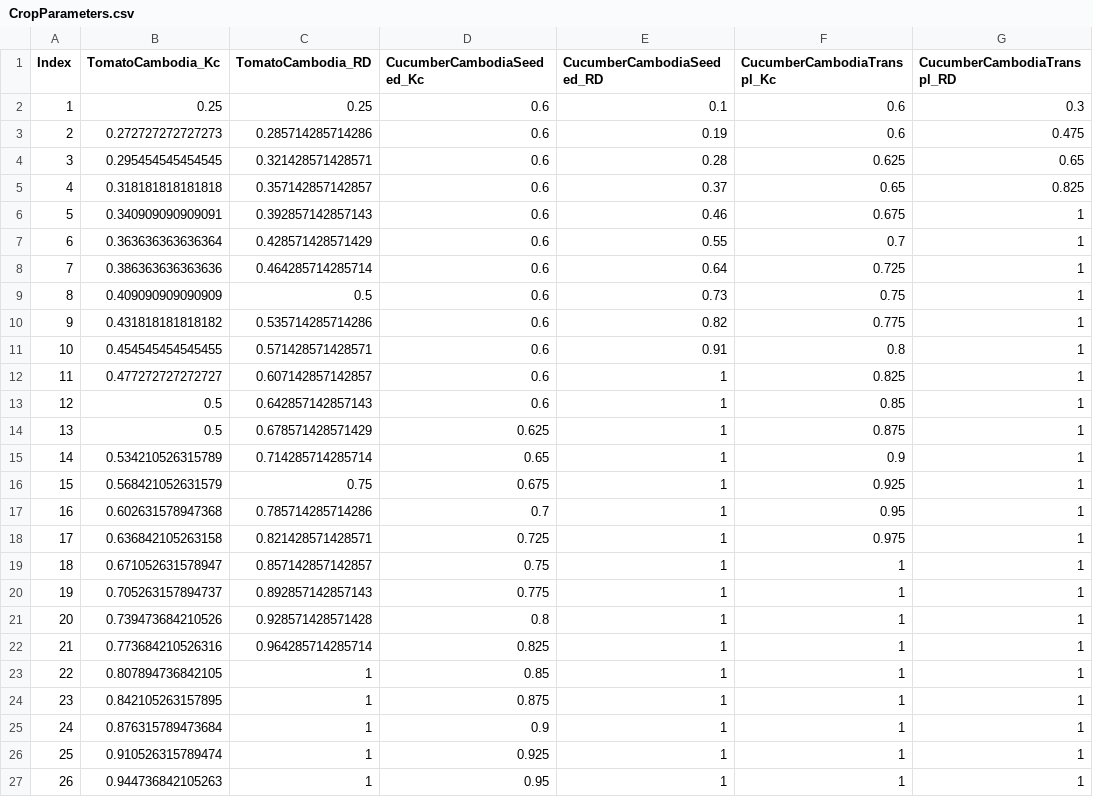
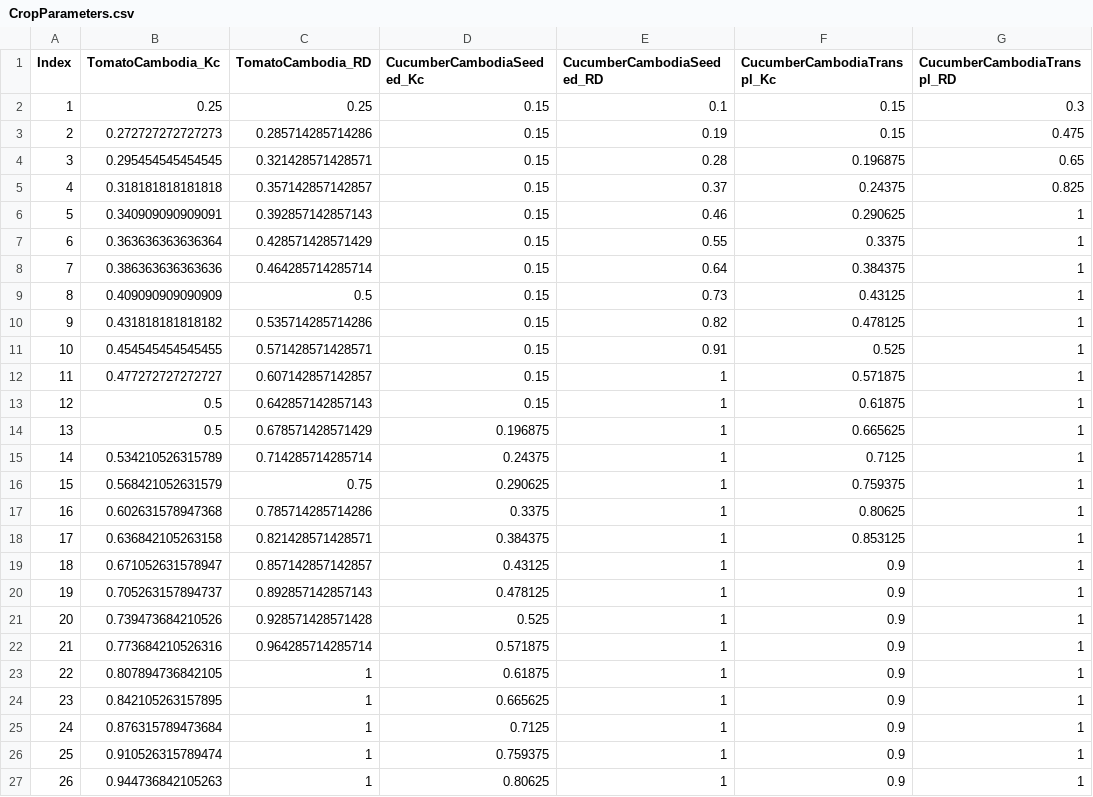
Before and after one commit to WeatherWaterClimateServices/wwcs, a CSV file: WWCS/irrigation/appdata/CropParameters.csv, drawn as a sheet; only a part is shown; the diff covers the shown part only; the diff names each change by its address in the sheet, - before the commit and + after, or states it on an @@ line.

Commit message:
updated CucumberCambodia Kc values

```diff
--- a/WWCS/irrigation/appdata/CropParameters.csv
+++ b/WWCS/irrigation/appdata/CropParameters.csv
-D2:D13 (CucumberCambodiaSeeded_Kc): 0.6
+D2:D13 (CucumberCambodiaSeeded_Kc): 0.15
-F2:F3 (CucumberCambodiaTranspl_Kc): 0.6
+F2:F3 (CucumberCambodiaTranspl_Kc): 0.15
-F4 (CucumberCambodiaTranspl_Kc): 0.625
+F4 (CucumberCambodiaTranspl_Kc): 0.196875
-F5 (CucumberCambodiaTranspl_Kc): 0.65
+F5 (CucumberCambodiaTranspl_Kc): 0.24375
-F6 (CucumberCambodiaTranspl_Kc): 0.675
+F6 (CucumberCambodiaTranspl_Kc): 0.290625
-F7 (CucumberCambodiaTranspl_Kc): 0.7
+F7 (CucumberCambodiaTranspl_Kc): 0.3375
-F8 (CucumberCambodiaTranspl_Kc): 0.725
+F8 (CucumberCambodiaTranspl_Kc): 0.384375
-F9 (CucumberCambodiaTranspl_Kc): 0.75
+F9 (CucumberCambodiaTranspl_Kc): 0.43125
-F10 (CucumberCambodiaTranspl_Kc): 0.775
+F10 (CucumberCambodiaTranspl_Kc): 0.478125
-F11 (CucumberCambodiaTranspl_Kc): 0.8
+F11 (CucumberCambodiaTranspl_Kc): 0.525
-F12 (CucumberCambodiaTranspl_Kc): 0.825
+F12 (CucumberCambodiaTranspl_Kc): 0.571875
-F13 (CucumberCambodiaTranspl_Kc): 0.85
+F13 (CucumberCambodiaTranspl_Kc): 0.61875
-D14 (CucumberCambodiaSeeded_Kc): 0.625
+D14 (CucumberCambodiaSeeded_Kc): 0.196875
-F14 (CucumberCambodiaTranspl_Kc): 0.875
+F14 (CucumberCambodiaTranspl_Kc): 0.665625
-D15 (CucumberCambodiaSeeded_Kc): 0.65
+D15 (CucumberCambodiaSeeded_Kc): 0.24375
-F15 (CucumberCambodiaTranspl_Kc): 0.9
+F15 (CucumberCambodiaTranspl_Kc): 0.7125
-D16 (CucumberCambodiaSeeded_Kc): 0.675
+D16 (CucumberCambodiaSeeded_Kc): 0.290625
-F16 (CucumberCambodiaTranspl_Kc): 0.925
+F16 (CucumberCambodiaTranspl_Kc): 0.759375
-D17 (CucumberCambodiaSeeded_Kc): 0.7
+D17 (CucumberCambodiaSeeded_Kc): 0.3375
-F17 (CucumberCambodiaTranspl_Kc): 0.95
+F17 (CucumberCambodiaTranspl_Kc): 0.80625
-D18 (CucumberCambodiaSeeded_Kc): 0.725
+D18 (CucumberCambodiaSeeded_Kc): 0.384375
-F18 (CucumberCambodiaTranspl_Kc): 0.975
+F18 (CucumberCambodiaTranspl_Kc): 0.853125
-D19 (CucumberCambodiaSeeded_Kc): 0.75
+D19 (CucumberCambodiaSeeded_Kc): 0.43125
-F19:F27 (CucumberCambodiaTranspl_Kc): 1
+F19:F27 (CucumberCambodiaTranspl_Kc): 0.9
-D20 (CucumberCambodiaSeeded_Kc): 0.775
+D20 (CucumberCambodiaSeeded_Kc): 0.478125
-D21 (CucumberCambodiaSeeded_Kc): 0.8
+D21 (CucumberCambodiaSeeded_Kc): 0.525
-D22 (CucumberCambodiaSeeded_Kc): 0.825
+D22 (CucumberCambodiaSeeded_Kc): 0.571875
-D23 (CucumberCambodiaSeeded_Kc): 0.85
+D23 (CucumberCambodiaSeeded_Kc): 0.61875
-D24 (CucumberCambodiaSeeded_Kc): 0.875
+D24 (CucumberCambodiaSeeded_Kc): 0.665625
-D25 (CucumberCambodiaSeeded_Kc): 0.9
+D25 (CucumberCambodiaSeeded_Kc): 0.7125
-D26 (CucumberCambodiaSeeded_Kc): 0.925
+D26 (CucumberCambodiaSeeded_Kc): 0.759375
-D27 (CucumberCambodiaSeeded_Kc): 0.95
+D27 (CucumberCambodiaSeeded_Kc): 0.80625
```
Also changed, not shown: 56 edited cells elsewhere in this file, 1 other file.
